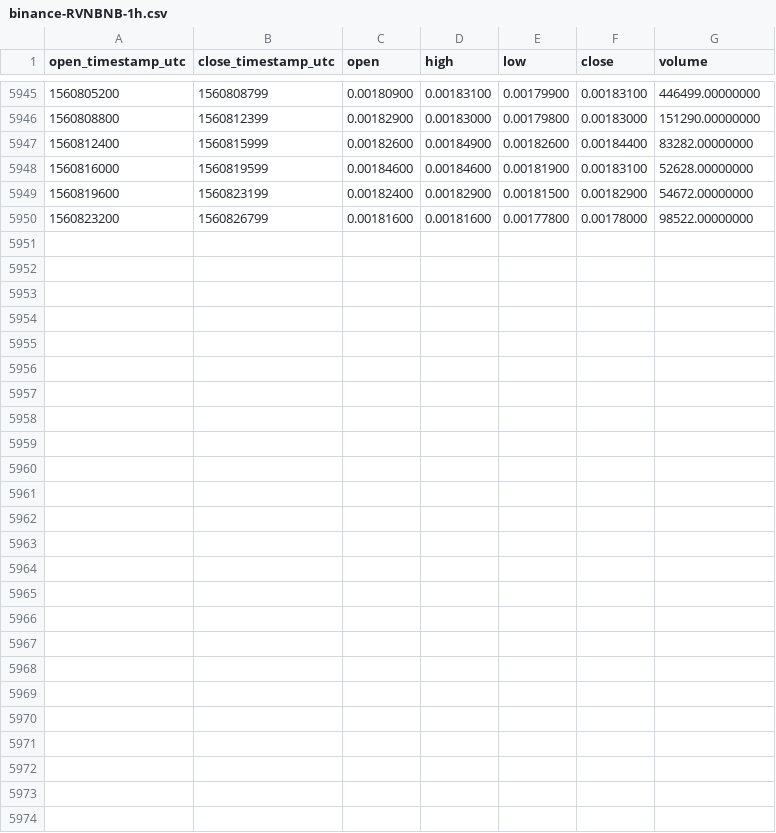
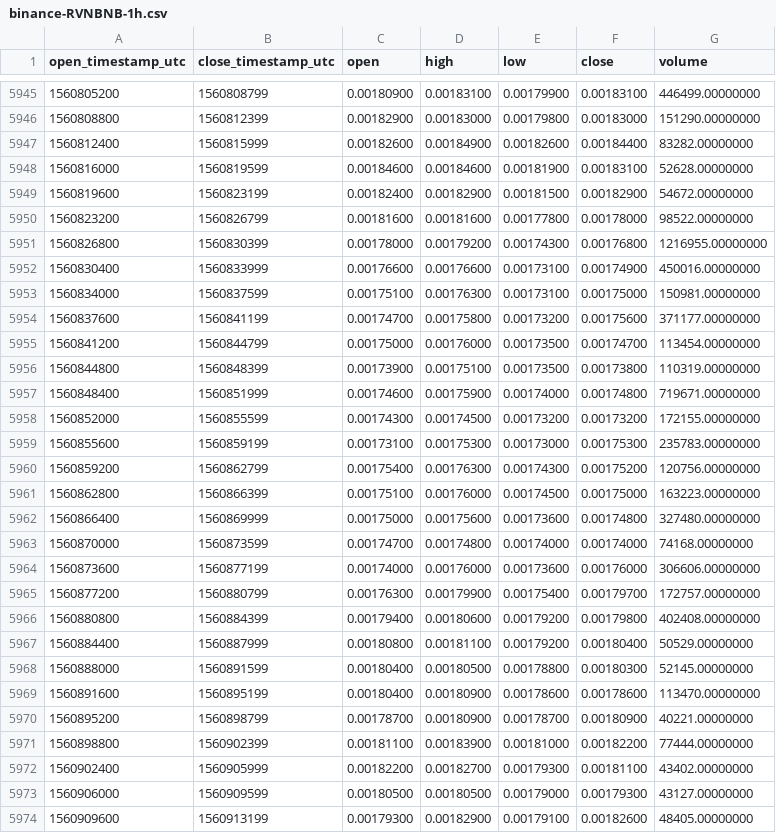
Before and after one commit to cryptobigbro/binance-RVNBNB, a CSV file: binance-RVNBNB-1h.csv, drawn as a sheet; only a part is shown, gaps mark what is left out.

Commit message:
Update OHLCV data.

```diff
--- a/binance-RVNBNB-1h.csv
+++ b/binance-RVNBNB-1h.csv
@@ -5950 +5950,25 @@ open_timestamp_utc,close_timestamp_utc,open,high,low,close,volume
 1560823200,1560826799,0.00181600,0.00181600,0.00177800,0.00178000,98522.00000000
+1560826800,1560830399,0.00178000,0.00179200,0.00174300,0.00176800,1216955.00000000
+1560830400,1560833999,0.00176600,0.00176600,0.00173100,0.00174900,450016.00000000
+1560834000,1560837599,0.00175100,0.00176300,0.00173100,0.00175000,150981.00000000
+1560837600,1560841199,0.00174700,0.00175800,0.00173200,0.00175600,371177.00000000
+1560841200,1560844799,0.00175000,0.00176000,0.00173500,0.00174700,113454.00000000
+1560844800,1560848399,0.00173900,0.00175100,0.00173500,0.00173800,110319.00000000
+1560848400,1560851999,0.00174600,0.00175900,0.00174000,0.00174800,719671.00000000
+1560852000,1560855599,0.00174300,0.00174500,0.00173200,0.00173200,172155.00000000
+1560855600,1560859199,0.00173100,0.00175300,0.00173000,0.00175300,235783.00000000
+1560859200,1560862799,0.00175400,0.00176300,0.00174300,0.00175200,120756.00000000
+1560862800,1560866399,0.00175100,0.00176000,0.00174500,0.00175000,163223.00000000
+1560866400,1560869999,0.00175000,0.00175600,0.00173600,0.00174800,327480.00000000
+1560870000,1560873599,0.00174700,0.00174800,0.00174000,0.00174000,74168.00000000
+1560873600,1560877199,0.00174000,0.00176000,0.00173600,0.00176000,306606.00000000
+1560877200,1560880799,0.00176300,0.00179900,0.00175400,0.00179700,172757.00000000
+1560880800,1560884399,0.00179400,0.00180600,0.00179200,0.00179800,402408.00000000
+1560884400,1560887999,0.00180800,0.00181100,0.00179200,0.00180400,50529.00000000
+1560888000,1560891599,0.00180400,0.00180500,0.00178800,0.00180300,52145.00000000
+1560891600,1560895199,0.00180400,0.00180900,0.00178600,0.00178600,113470.00000000
+1560895200,1560898799,0.00178700,0.00180900,0.00178700,0.00180900,40221.00000000
+1560898800,1560902399,0.00181100,0.00183900,0.00181000,0.00182200,77444.00000000
+1560902400,1560905999,0.00182200,0.00182700,0.00179300,0.00181100,43402.00000000
+1560906000,1560909599,0.00180500,0.00180500,0.00179000,0.00179300,43127.00000000
+1560909600,1560913199,0.00179300,0.00182900,0.00179100,0.00182600,48405.00000000
```
Also changed, not shown: binance-RVNBNB-1d.csv.
